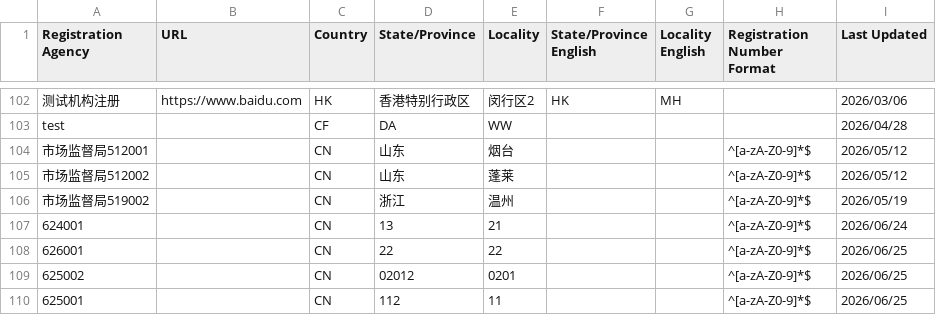
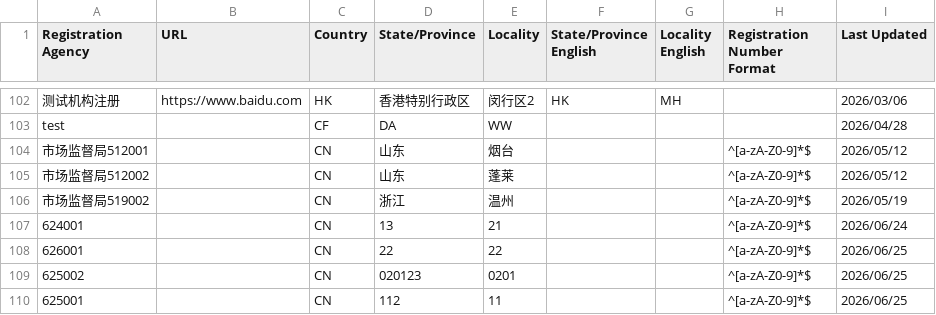
Before and after one commit to PalosChen/validation_data, a CSV file: validation-sources.csv, drawn as a sheet; only a part is shown, gaps mark what is left out.

Commit message:
Update registration agency: 625002

```diff
--- a/validation-sources.csv
+++ b/validation-sources.csv
@@ -108,3 +108,3 @@ test,,CF,DA,WW,,,,2026/04/28
 626001,,CN,22,22,,,^[a-zA-Z0-9]*$,2026/06/25
-625002,,CN,02012,0201,,,^[a-zA-Z0-9]*$,2026/06/25
+625002,,CN,020123,0201,,,^[a-zA-Z0-9]*$,2026/06/25
 625001,,CN,112,11,,,^[a-zA-Z0-9]*$,2026/06/25
```
Also changed, not shown: 1 other file.
